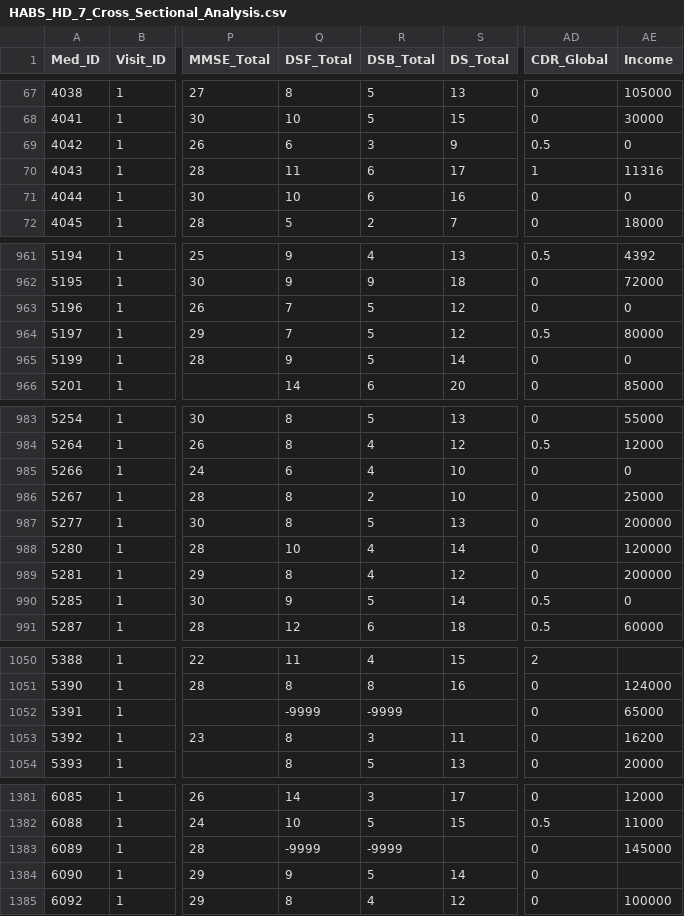
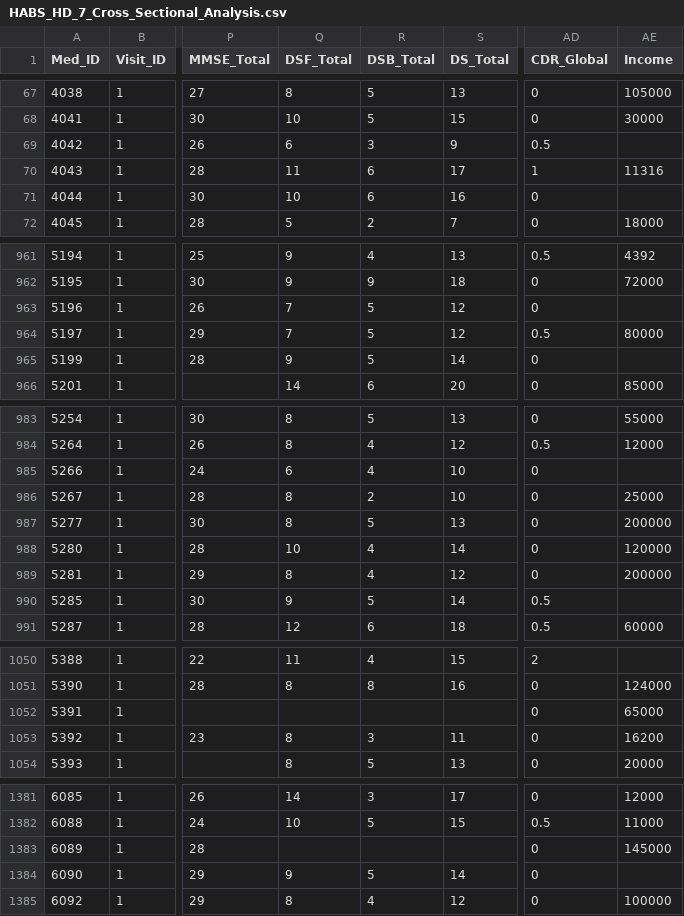
Before and after one commit to XIA-Lihua/Bilingual-Effects-in-Aging-HABS-HD-Study, a CSV file: HABS_HD_7_Cross_Sectional_Analysis.csv, drawn as a sheet; only a part is shown, gaps mark what is left out; the diff covers the shown part only; the diff names each change by its address in the sheet, - before the commit and + after, or states it on an @@ line.

```diff
--- a/HABS_HD_7_Cross_Sectional_Analysis.csv
+++ b/HABS_HD_7_Cross_Sectional_Analysis.csv
-AE69 (Income): 0
+AE69 (Income): (empty)
-AE71 (Income): 0
+AE71 (Income): (empty)
-AE963 (Income): 0
+AE963 (Income): (empty)
-AE965 (Income): 0
+AE965 (Income): (empty)
-AE985 (Income): 0
+AE985 (Income): (empty)
-AE990 (Income): 0
+AE990 (Income): (empty)
-Q1052 (DSF_Total): -9999
+Q1052 (DSF_Total): (empty)
-R1052 (DSB_Total): -9999
+R1052 (DSB_Total): (empty)
-Q1383 (DSF_Total): -9999
+Q1383 (DSF_Total): (empty)
-R1383 (DSB_Total): -9999
+R1383 (DSB_Total): (empty)
```
Also changed, not shown: 106 edited cells elsewhere in this file, HABS_HD_7_Longitudinal_Analysis.csv, 1 other file.
